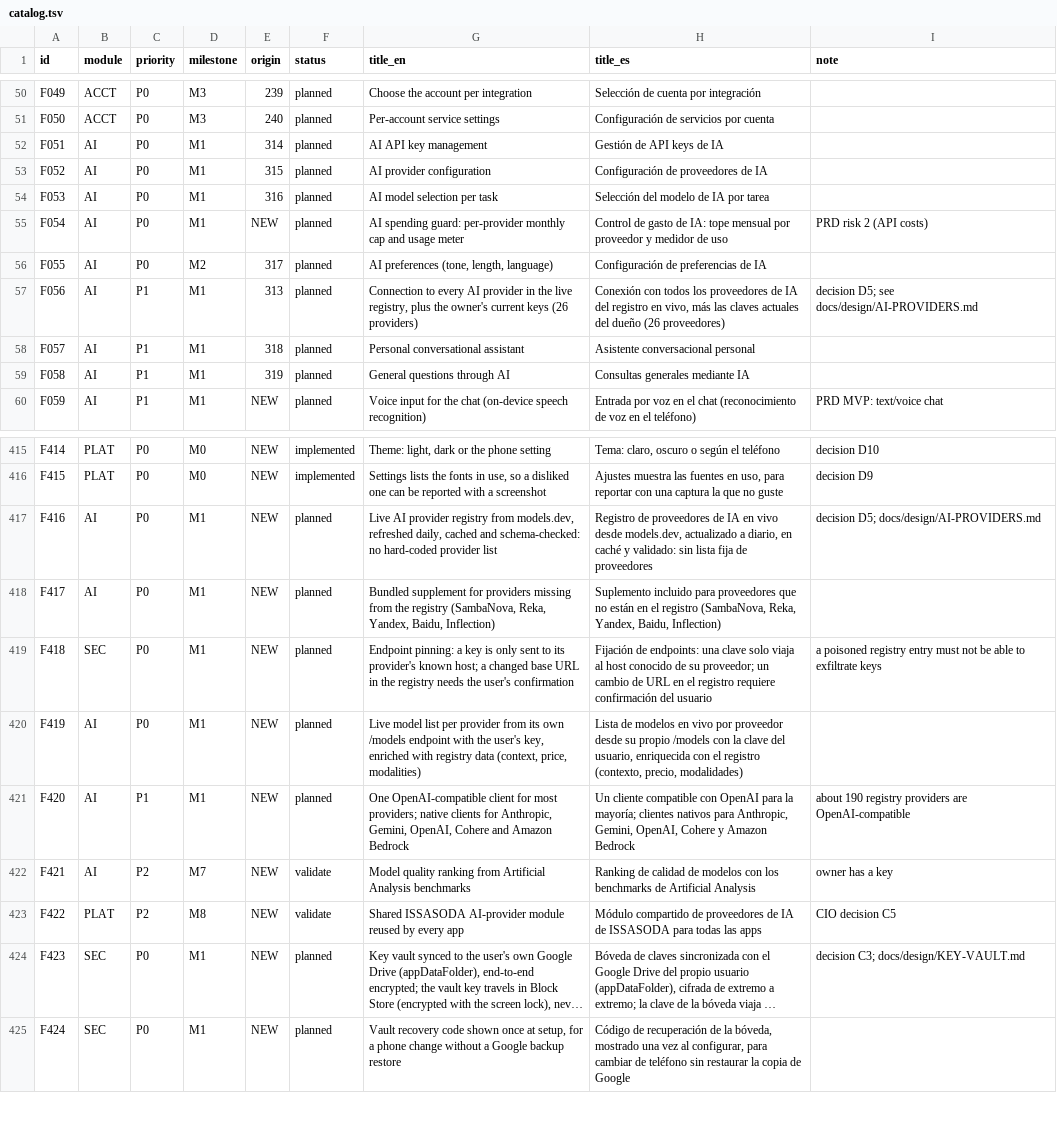
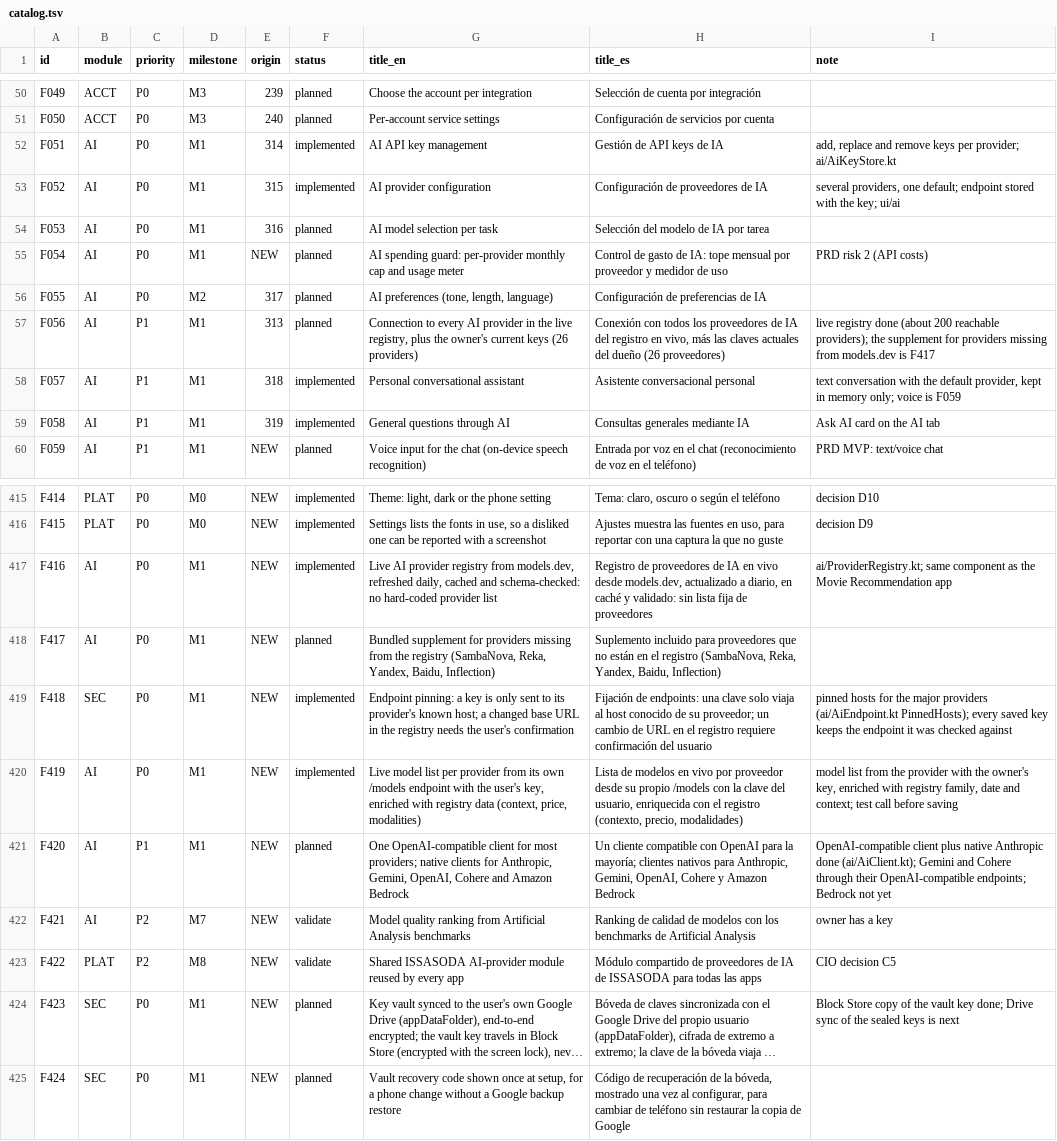
Before and after one commit to Ataraxiainc2/ISSASPEAKER, a TSV file: docs/features/catalog.tsv, drawn as a sheet; only a part is shown, gaps mark what is left out; long unchanged cells end in …; the diff covers the shown part only; the diff names each change by its address in the sheet, - before the commit and + after, or states it on an @@ line.

```diff
--- a/docs/features/catalog.tsv
+++ b/docs/features/catalog.tsv
-F52:F53 (status): planned
+F52:F53 (status): implemented
-I52 (note): (empty)
+I52 (note): add, replace and remove keys per provider; ai/AiKeyStore.kt
-I53 (note): (empty)
+I53 (note): several providers, one default; endpoint stored with the key; ui/ai
-I57 (note): decision D5; see docs/design/AI-PROVIDERS.md
+I57 (note): live registry done (about 200 reachable providers); the supplement for providers missing from models.dev is F417
-F58:F59 (status): planned
+F58:F59 (status): implemented
-I58 (note): (empty)
+I58 (note): text conversation with the default provider, kept in memory only; voice is F059
-I59 (note): (empty)
+I59 (note): Ask AI card on the AI tab
-F417 (status): planned
+F417 (status): implemented
-I417 (note): decision D5; docs/design/AI-PROVIDERS.md
+I417 (note): ai/ProviderRegistry.kt; same component as the Movie Recommendation app
-F419:F420 (status): planned
+F419:F420 (status): implemented
-I419 (note): a poisoned registry entry must not be able to exfiltrate keys
+I419 (note): pinned hosts for the major providers (ai/AiEndpoint.kt PinnedHosts); every saved key keeps the endpoint it was checked against
-I420 (note): (empty)
+I420 (note): model list from the provider with the owner's key, enriched with registry family, date and context; test call before saving
-I421 (note): about 190 registry providers are OpenAI-compatible
+I421 (note): OpenAI-compatible client plus native Anthropic done (ai/AiClient.kt); Gemini and Cohere through their OpenAI-compatible endpoints; Bedrock not yet
-I424 (note): decision C3; docs/design/KEY-VAULT.md
+I424 (note): Block Store copy of the vault key done; Drive sync of the sealed keys is next
```
Also changed, not shown: 7 edited cells elsewhere in this file, docs/security/findings.tsv, 30 other files.
